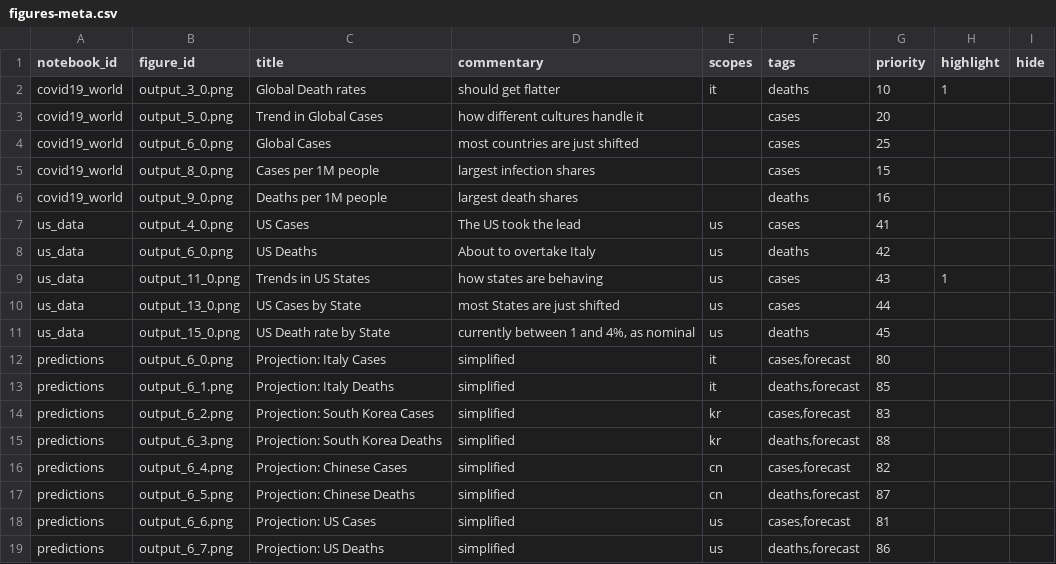
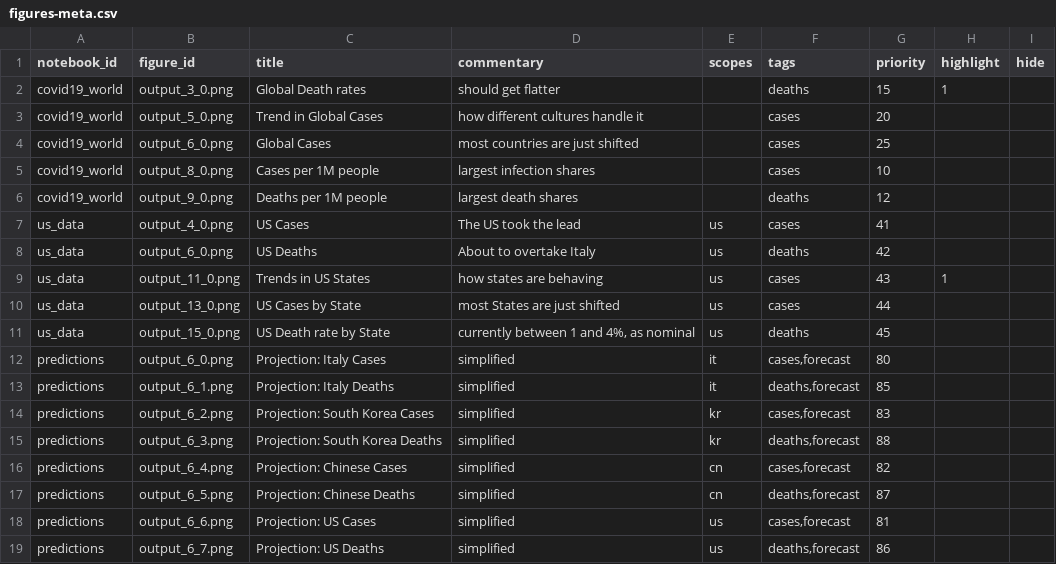
Before and after one commit to Covid-Analytics/covidanalytics.org, a CSV file: website/backend-converter/figures-meta.csv, drawn as a sheet.

Commit message:
reorder charts

```diff
--- a/website/backend-converter/figures-meta.csv
+++ b/website/backend-converter/figures-meta.csv
@@ -1,7 +1,7 @@
 notebook_id,figure_id,title,commentary,scopes,tags,priority,highlight,hide
-covid19_world,output_3_0.png,Global Death rates,should get flatter,it,deaths,10,1,
+covid19_world,output_3_0.png,Global Death rates,should get flatter,,deaths,15,1,
 covid19_world,output_5_0.png,Trend in Global Cases,how different cultures handle it,,cases,20,,
 covid19_world,output_6_0.png,Global Cases,most countries are just shifted,,cases,25,,
-covid19_world,output_8_0.png,Cases per 1M people,largest infection shares,,cases,15,,
-covid19_world,output_9_0.png,Deaths per 1M people,largest death shares,,deaths,16,,
+covid19_world,output_8_0.png,Cases per 1M people,largest infection shares,,cases,10,,
+covid19_world,output_9_0.png,Deaths per 1M people,largest death shares,,deaths,12,,
 us_data,output_4_0.png,US Cases,The US took the lead,us,cases,41,,
```
